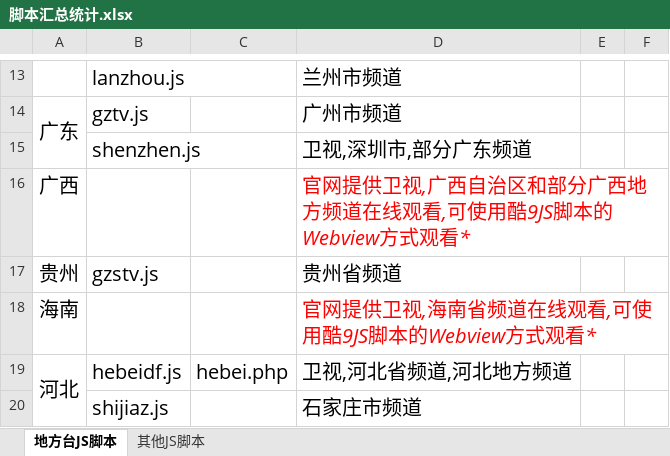
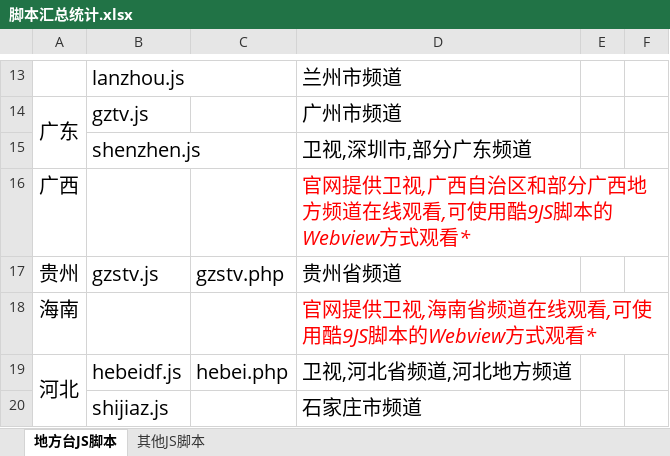
Before and after one commit to Alonso0729/Television, an Excel workbook: 直播源汇总文档/其他文档/脚本汇总统计.xlsx, sheet 地方台JS脚本, drawn as a sheet; only a part is shown, gaps mark what is left out; values as stored, in another font and other column widths than the file's, no borders; the diff names each change by its address in the sheet, - before the commit and + after, or states it on an @@ line.

```diff
--- a/直播源汇总文档/其他文档/脚本汇总统计.xlsx (sheet 地方台JS脚本)
+++ b/直播源汇总文档/其他文档/脚本汇总统计.xlsx (sheet 地方台JS脚本)
-C17: (empty)
+C17: gzstv.php
```
Also changed, not shown: 3 other files.
